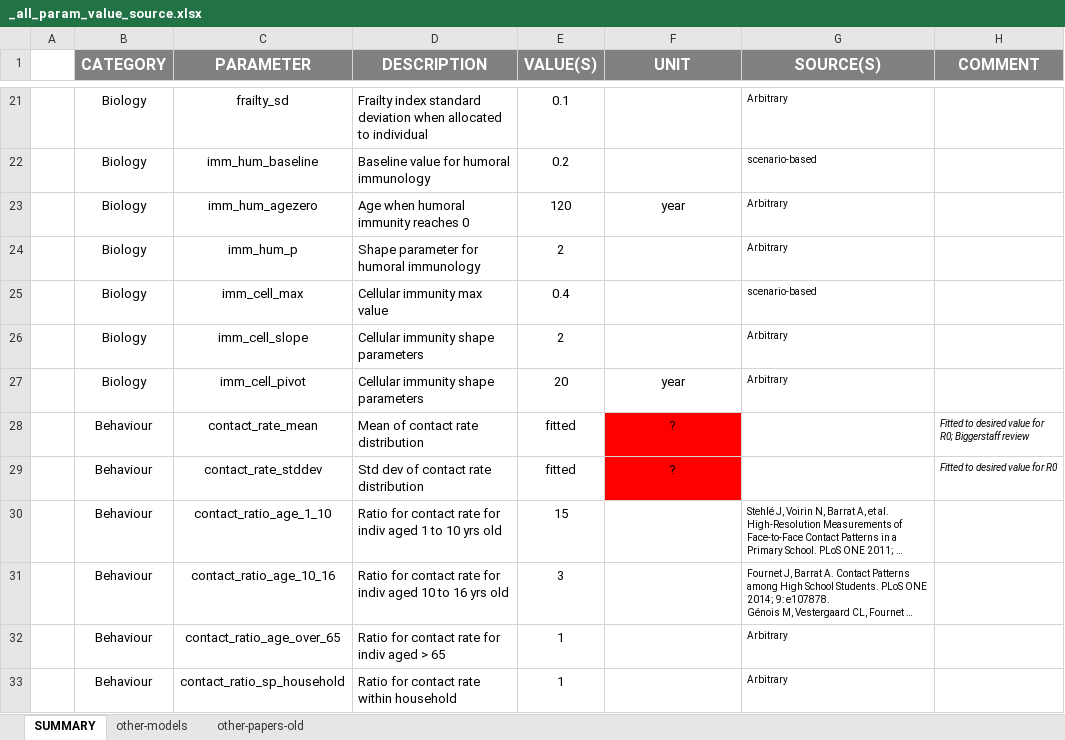
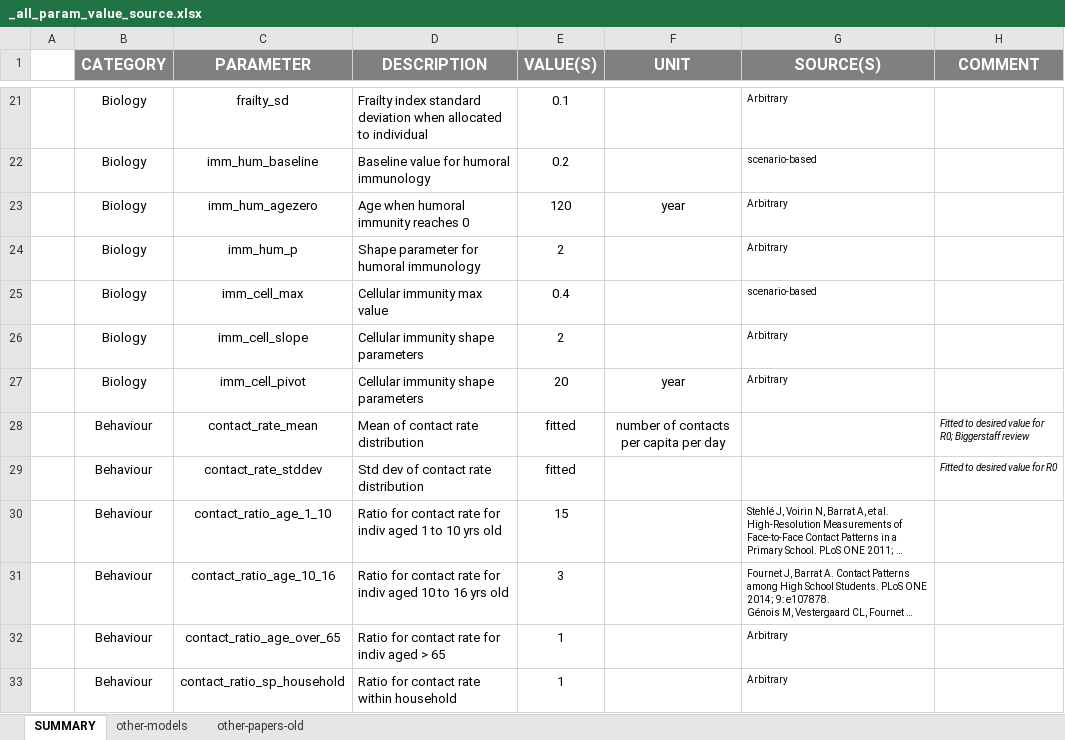
Before and after one commit to davidchampredon/naf, an Excel workbook: param-model/_all_param_value_source.xlsx, sheet SUMMARY, drawn as a sheet; only a part is shown, gaps mark what is left out; long unchanged cells end in …; values as stored, in another font and other column widths than the file's, no borders; conditional formats not drawn; the diff names each change by its address in the sheet, - before the commit and + after, or states it on an @@ line.

```diff
--- a/param-model/_all_param_value_source.xlsx (sheet SUMMARY)
+++ b/param-model/_all_param_value_source.xlsx (sheet SUMMARY)
-F28 (UNIT): ?
+F28 (UNIT): number of contacts per capita per day
-F28:F29 fill: #FF0000
+F28:F29 fill: none
-F29 (UNIT): ?
+F29 (UNIT): (empty)
```
Also changed, not shown: 5 other files.
